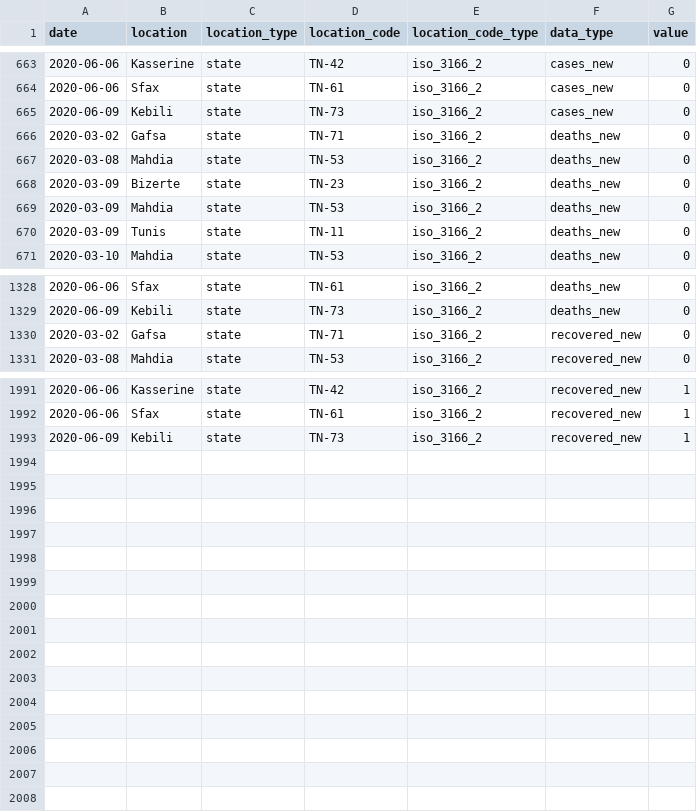
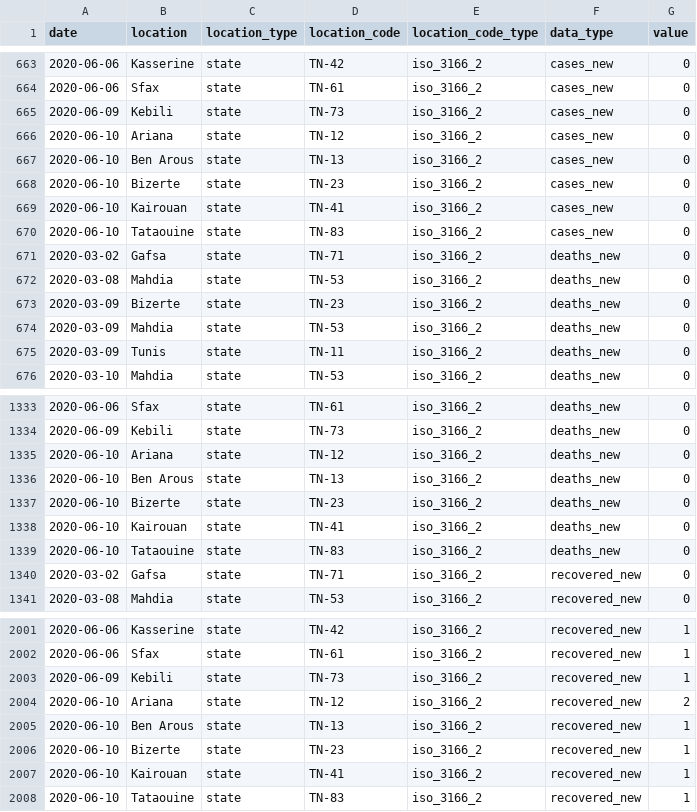
Before and after one commit to MounaBelaid/covid19datatunisia, a CSV file: dist/data.csv, drawn as a sheet; only a part is shown, gaps mark what is left out.

Commit message:
Update data.csv

```diff
--- a/dist/data.csv
+++ b/dist/data.csv
@@ -665,2 +665,7 @@
 2020-06-09,"Kebili","state","TN-73","iso_3166_2","cases_new",0
+2020-06-10,"Ariana","state","TN-12","iso_3166_2","cases_new",0
+2020-06-10,"Ben Arous","state","TN-13","iso_3166_2","cases_new",0
+2020-06-10,"Bizerte","state","TN-23","iso_3166_2","cases_new",0
+2020-06-10,"Kairouan","state","TN-41","iso_3166_2","cases_new",0
+2020-06-10,"Tataouine","state","TN-83","iso_3166_2","cases_new",0
 2020-03-02,"Gafsa","state","TN-71","iso_3166_2","deaths_new",0
@@ -1329,2 +1334,7 @@
 2020-06-09,"Kebili","state","TN-73","iso_3166_2","deaths_new",0
+2020-06-10,"Ariana","state","TN-12","iso_3166_2","deaths_new",0
+2020-06-10,"Ben Arous","state","TN-13","iso_3166_2","deaths_new",0
+2020-06-10,"Bizerte","state","TN-23","iso_3166_2","deaths_new",0
+2020-06-10,"Kairouan","state","TN-41","iso_3166_2","deaths_new",0
+2020-06-10,"Tataouine","state","TN-83","iso_3166_2","deaths_new",0
 2020-03-02,"Gafsa","state","TN-71","iso_3166_2","recovered_new",0
@@ -1993 +2003,6 @@
 2020-06-09,"Kebili","state","TN-73","iso_3166_2","recovered_new",1
+2020-06-10,"Ariana","state","TN-12","iso_3166_2","recovered_new",2
+2020-06-10,"Ben Arous","state","TN-13","iso_3166_2","recovered_new",1
+2020-06-10,"Bizerte","state","TN-23","iso_3166_2","recovered_new",1
+2020-06-10,"Kairouan","state","TN-41","iso_3166_2","recovered_new",1
+2020-06-10,"Tataouine","state","TN-83","iso_3166_2","recovered_new",1
```
